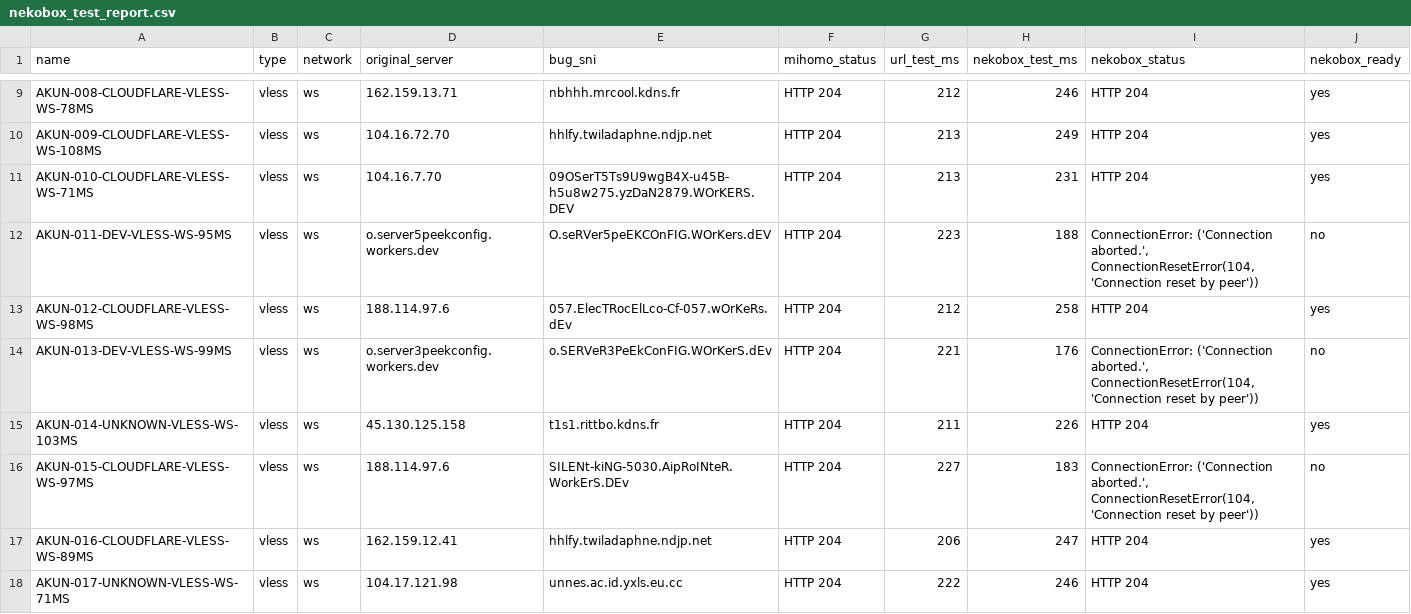
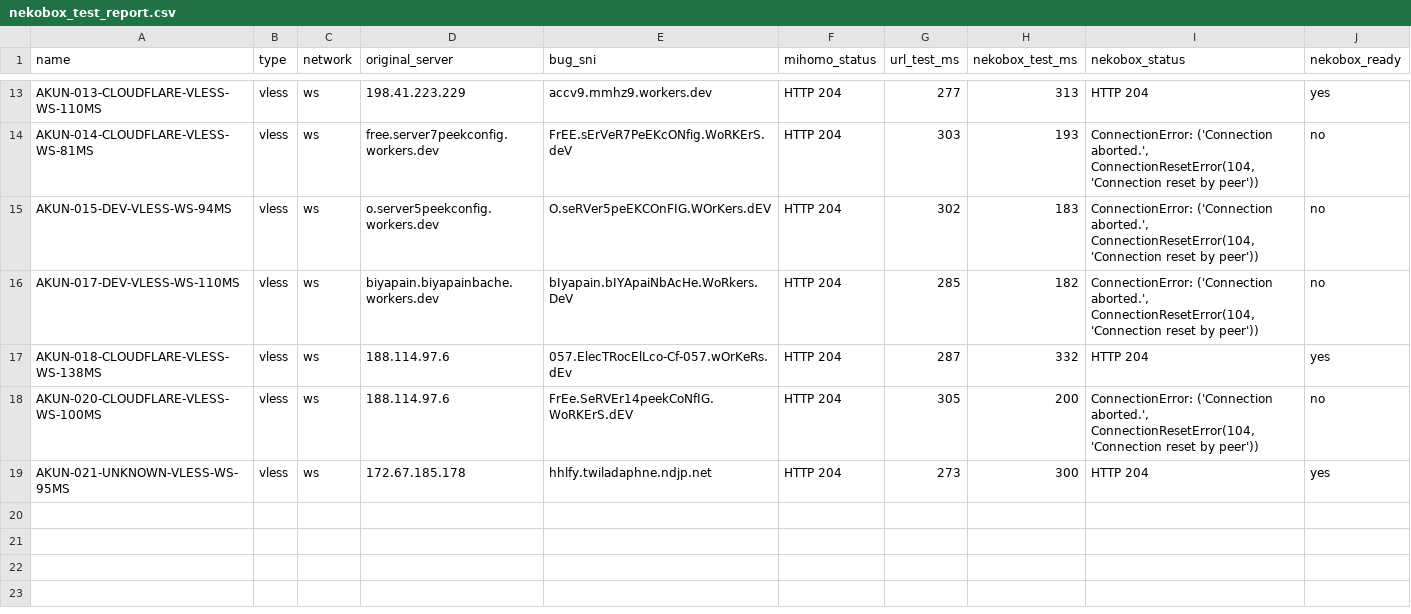
Before and after one commit to adiorany3/ConvertYAML, a CSV file: nekobox_test_report.csv, drawn as a sheet; only a part is shown, gaps mark what is left out; removed rows and columns are numbered as before the commit, all else as after; the diff covers the shown part only; the diff names each change by its address in the sheet, - before the commit and + after, or states it on an @@ line.

```diff
--- a/nekobox_test_report.csv
+++ b/nekobox_test_report.csv
-A13 (name): AKUN-008-CLOUDFLARE-VLESS-WS-78MS
+A13 (name): AKUN-013-CLOUDFLARE-VLESS-WS-110MS
-D13 (original_server): 162.159.13.71
+D13 (original_server): 198.41.223.229
-E13 (bug_sni): nbhhh.mrcool.kdns.fr
+E13 (bug_sni): accv9.mmhz9.workers.dev
-G13 (url_test_ms): 212
+G13 (url_test_ms): 277
-H13 (nekobox_test_ms): 246
+H13 (nekobox_test_ms): 313
-row 10: AKUN-009-CLOUDFLARE-VLESS-WS-108MS | vless | ws | 104.16.72.70 | hhlfy.twiladaphne.ndjp.net | HTTP 204 | 213 | 249 | HTTP 204 | yes
-row 11: AKUN-010-CLOUDFLARE-VLESS-WS-71MS | vless | ws | 104.16.7.70 | 09OSerT5Ts9U9wgB4X-u45B-h5u8w275.yzDaN2879.WOrKERS.DEV | HTTP 204 | 213 | 231 | HTTP 204 | yes
+row 14: AKUN-014-CLOUDFLARE-VLESS-WS-81MS | vless | ws | free.server7peekconfig.workers.dev | FrEE.sErVeR7PeEKcONfig.WoRKErS.deV | HTTP 204 | 303 | 193 | ConnectionError: ('Connection aborted.', ConnectionResetError(104, 'Connection reset by peer')) | no
-A15 (name): AKUN-011-DEV-VLESS-WS-95MS
+A15 (name): AKUN-015-DEV-VLESS-WS-94MS
-G15 (url_test_ms): 223
+G15 (url_test_ms): 302
-H15 (nekobox_test_ms): 188
+H15 (nekobox_test_ms): 183
+row 16: AKUN-017-DEV-VLESS-WS-110MS | vless | ws | biyapain.biyapainbache.workers.dev | bIyapain.bIYApaiNbAcHe.WoRkers.DeV | HTTP 204 | 285 | 182 | ConnectionError: ('Connection aborted.', ConnectionResetError(104, 'Connection reset by peer')) | no
-A17 (name): AKUN-012-CLOUDFLARE-VLESS-WS-98MS
+A17 (name): AKUN-018-CLOUDFLARE-VLESS-WS-138MS
-G17 (url_test_ms): 212
+G17 (url_test_ms): 287
-H17 (nekobox_test_ms): 258
+H17 (nekobox_test_ms): 332
-row 14: AKUN-013-DEV-VLESS-WS-99MS | vless | ws | o.server3peekconfig.workers.dev | o.SERVeR3PeEkConFIG.WOrKerS.dEv | HTTP 204 | 221 | 176 | ConnectionError: ('Connection aborted.', ConnectionResetError(104, 'Connection reset by peer')) | no
-row 15: AKUN-014-UNKNOWN-VLESS-WS-103MS | vless | ws | 45.130.125.158 | t1s1.rittbo.kdns.fr | HTTP 204 | 211 | 226 | HTTP 204 | yes
-A18 (name): AKUN-015-CLOUDFLARE-VLESS-WS-97MS
+A18 (name): AKUN-020-CLOUDFLARE-VLESS-WS-100MS
-E18 (bug_sni): SILENt-kiNG-5030.AipRoINteR.WorkErS.DEv
+E18 (bug_sni): FrEe.SeRVEr14peekCoNfIG.WoRKErS.dEV
-G18 (url_test_ms): 227
+G18 (url_test_ms): 305
-H18 (nekobox_test_ms): 183
+H18 (nekobox_test_ms): 200
-A19 (name): AKUN-016-CLOUDFLARE-VLESS-WS-89MS
+A19 (name): AKUN-021-UNKNOWN-VLESS-WS-95MS
-D19 (original_server): 162.159.12.41
+D19 (original_server): 172.67.185.178
-G19 (url_test_ms): 206
+G19 (url_test_ms): 273
-H19 (nekobox_test_ms): 247
+H19 (nekobox_test_ms): 300
-row 18: AKUN-017-UNKNOWN-VLESS-WS-71MS | vless | ws | 104.17.121.98 | unnes.ac.id.yxls.eu.cc | HTTP 204 | 222 | 246 | HTTP 204 | yes
```
Also changed, not shown: 5 added rows, 1 removed row and 25 edited cells elsewhere in this file, openclash_auto_report.csv, urltest_report.csv, 10 other files.
